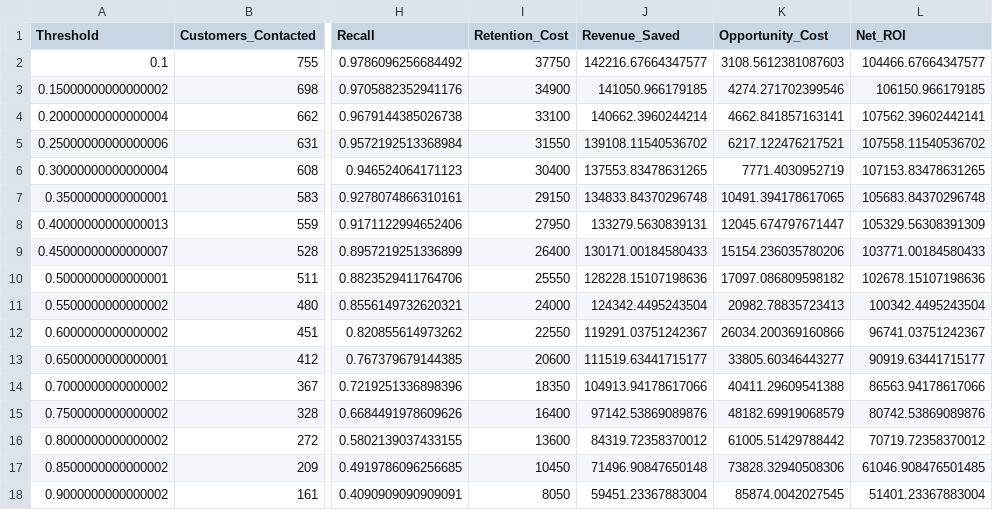
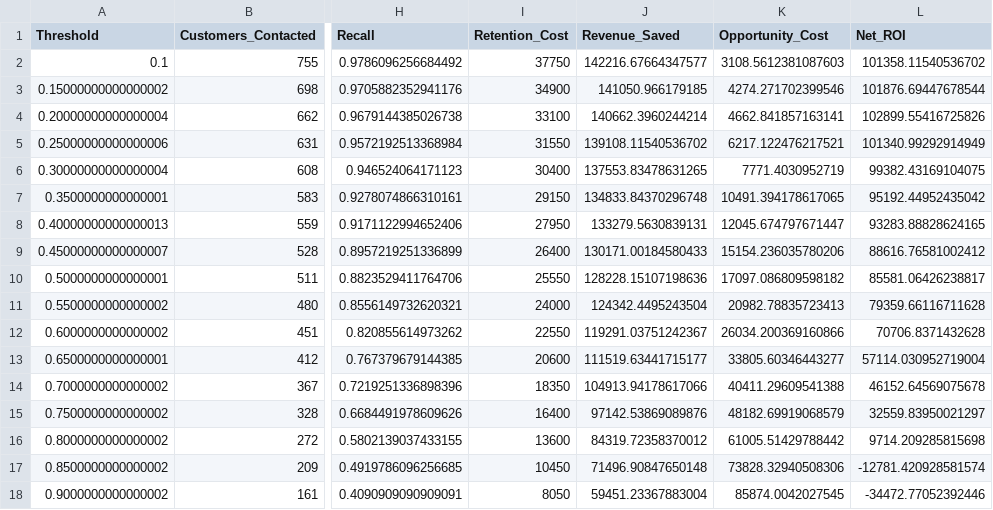
Before and after one commit to JAMIEL-J/Customer-Churn-Prediction, a CSV file: reports/xgb_threshold_sweep.csv, drawn as a sheet; only a part is shown, gaps mark what is left out; the diff names each change by its address in the sheet, - before the commit and + after, or states it on an @@ line.

```diff
--- a/reports/xgb_threshold_sweep.csv
+++ b/reports/xgb_threshold_sweep.csv
-L2 (Net_ROI): 104466.67664347577
+L2 (Net_ROI): 101358.11540536702
-L3 (Net_ROI): 106150.966179185
+L3 (Net_ROI): 101876.69447678544
-L4 (Net_ROI): 107562.39602442141
+L4 (Net_ROI): 102899.55416725826
-L5 (Net_ROI): 107558.11540536702
+L5 (Net_ROI): 101340.99292914949
-L6 (Net_ROI): 107153.83478631265
+L6 (Net_ROI): 99382.43169104075
-L7 (Net_ROI): 105683.84370296748
+L7 (Net_ROI): 95192.44952435042
-L8 (Net_ROI): 105329.56308391309
+L8 (Net_ROI): 93283.88828624165
-L9 (Net_ROI): 103771.00184580433
+L9 (Net_ROI): 88616.76581002412
-L10 (Net_ROI): 102678.15107198636
+L10 (Net_ROI): 85581.06426238817
-L11 (Net_ROI): 100342.4495243504
+L11 (Net_ROI): 79359.66116711628
-L12 (Net_ROI): 96741.03751242367
+L12 (Net_ROI): 70706.8371432628
-L13 (Net_ROI): 90919.63441715177
+L13 (Net_ROI): 57114.030952719004
-L14 (Net_ROI): 86563.94178617066
+L14 (Net_ROI): 46152.64569075678
-L15 (Net_ROI): 80742.53869089876
+L15 (Net_ROI): 32559.83950021297
-L16 (Net_ROI): 70719.72358370012
+L16 (Net_ROI): 9714.209285815698
-L17 (Net_ROI): 61046.908476501485
+L17 (Net_ROI): -12781.420928581574
-L18 (Net_ROI): 51401.23367883004
+L18 (Net_ROI): -34472.77052392446
```
Also changed, not shown: reports/lr_threshold_sweep.csv, reports/rf_threshold_sweep.csv, 7 other files.
